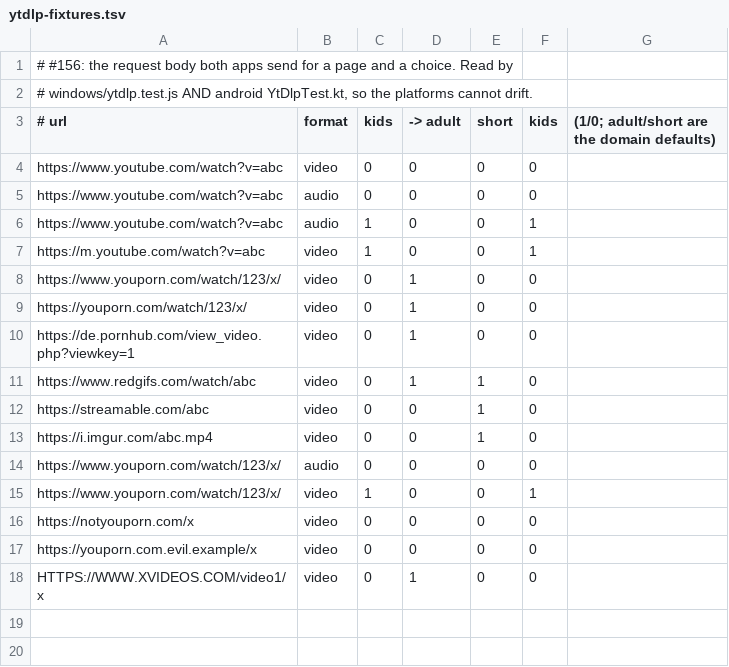
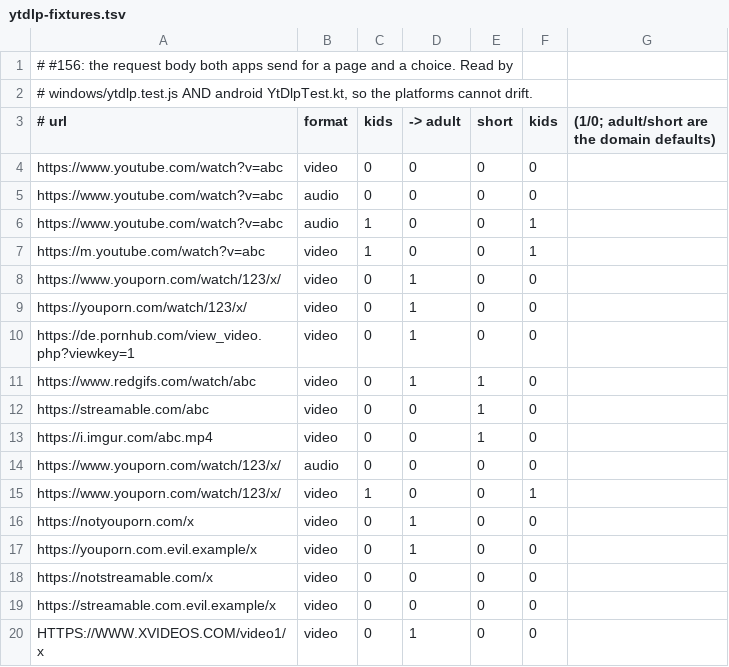
Before and after one commit to bmbell23/WebForge, a TSV file: shared/ytdlp-fixtures.tsv, drawn as a sheet.

```diff
--- a/shared/ytdlp-fixtures.tsv
+++ b/shared/ytdlp-fixtures.tsv
@@ -15,4 +15,6 @@ https://www.youporn.com/watch/123/x/	audio	0	0	0	0
 https://www.youporn.com/watch/123/x/	video	1	0	0	1
-https://notyouporn.com/x	video	0	0	0	0
-https://youporn.com.evil.example/x	video	0	0	0	0
+https://notyouporn.com/x	video	0	1	0	0
+https://youporn.com.evil.example/x	video	0	1	0	0
+https://notstreamable.com/x	video	0	0	0	0
+https://streamable.com.evil.example/x	video	0	0	0	0
 HTTPS://WWW.XVIDEOS.COM/video1/x	video	0	1	0	0
```
Also changed, not shown: shared/adult-fixtures.tsv, 3 other files.
